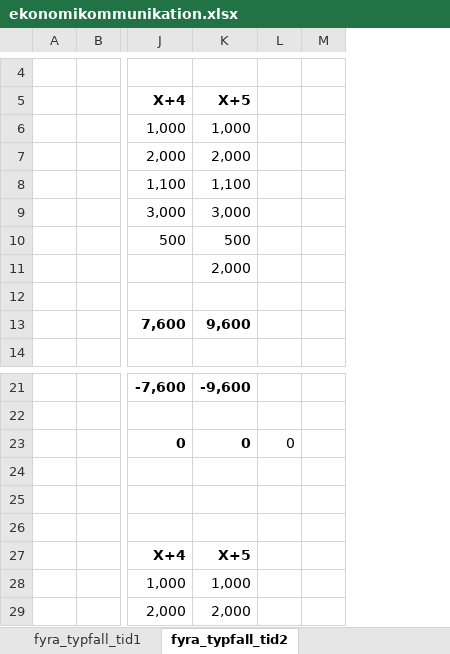
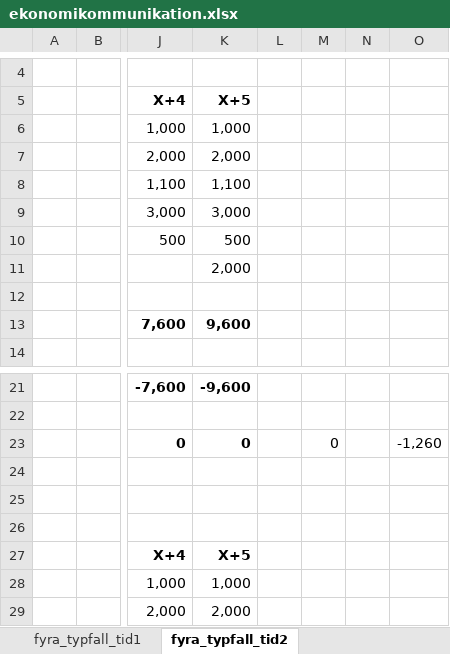
Before and after one commit to kentlundgren/Ekonomi, an Excel workbook: ekonomikommunikation/260903/ekonomikommunikation.xlsx, sheet fyra_typfall_tid2, drawn as a sheet; only a part is shown, gaps mark what is left out; values as stored, in another font and other column widths than the file's, no borders; removed rows and columns are numbered as before the commit, all else as after; the diff names each change by its address in the sheet, - before the commit and + after, or states it on an @@ line.

Commit message:
Update ekonomikommunikation.xlsx and PRD.md to reflect changes in financial forecasting dynamics. The PRD now includes a detailed analysis of how different scenarios (A, B, C, D) are impacted over time, emphasizing the importance of forward-looking assessments. A new metric for measuring deterioration over the years has been introduced, enhancing the understanding of financial trends and implications.

```diff
--- a/ekonomikommunikation/260903/ekonomikommunikation.xlsx (sheet fyra_typfall_tid2)
+++ b/ekonomikommunikation/260903/ekonomikommunikation.xlsx (sheet fyra_typfall_tid2)
-column L, row 23: 0
+column L, empty
+column N, empty
+column O, row 23: -1,260
-M23: (empty)
+M23: 0
```
Also changed, not shown: 1 other file.
